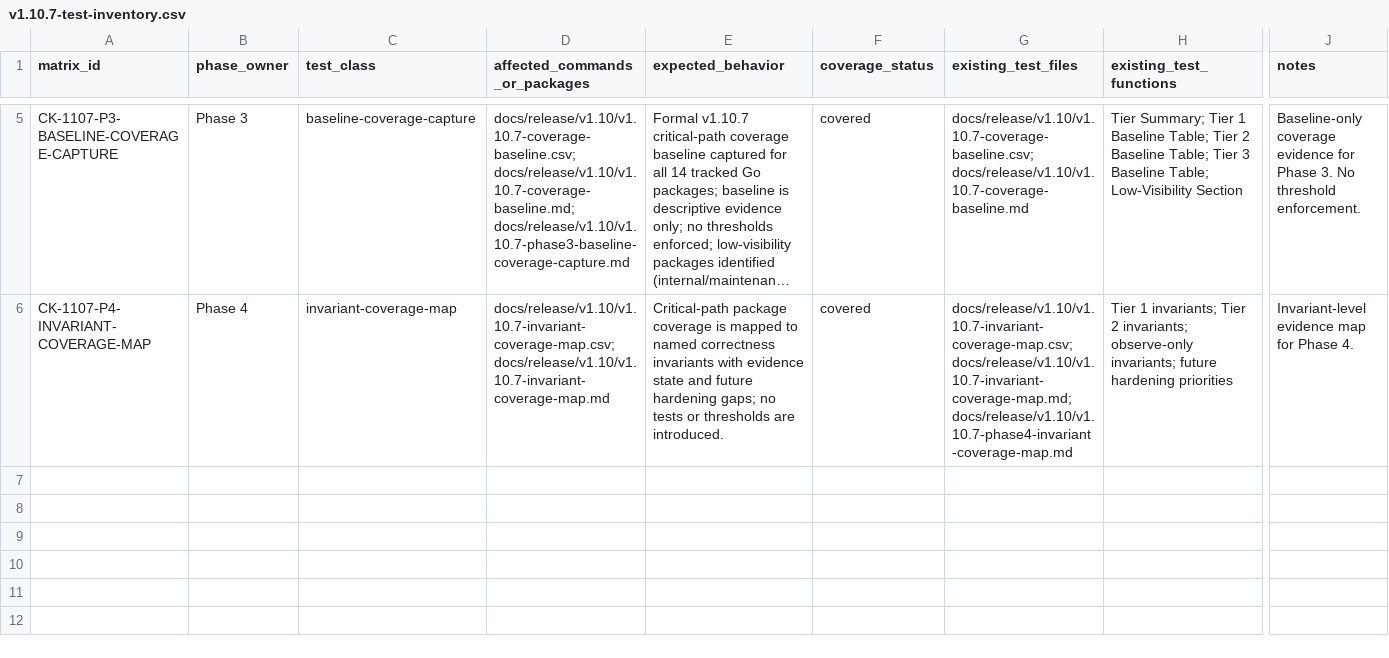
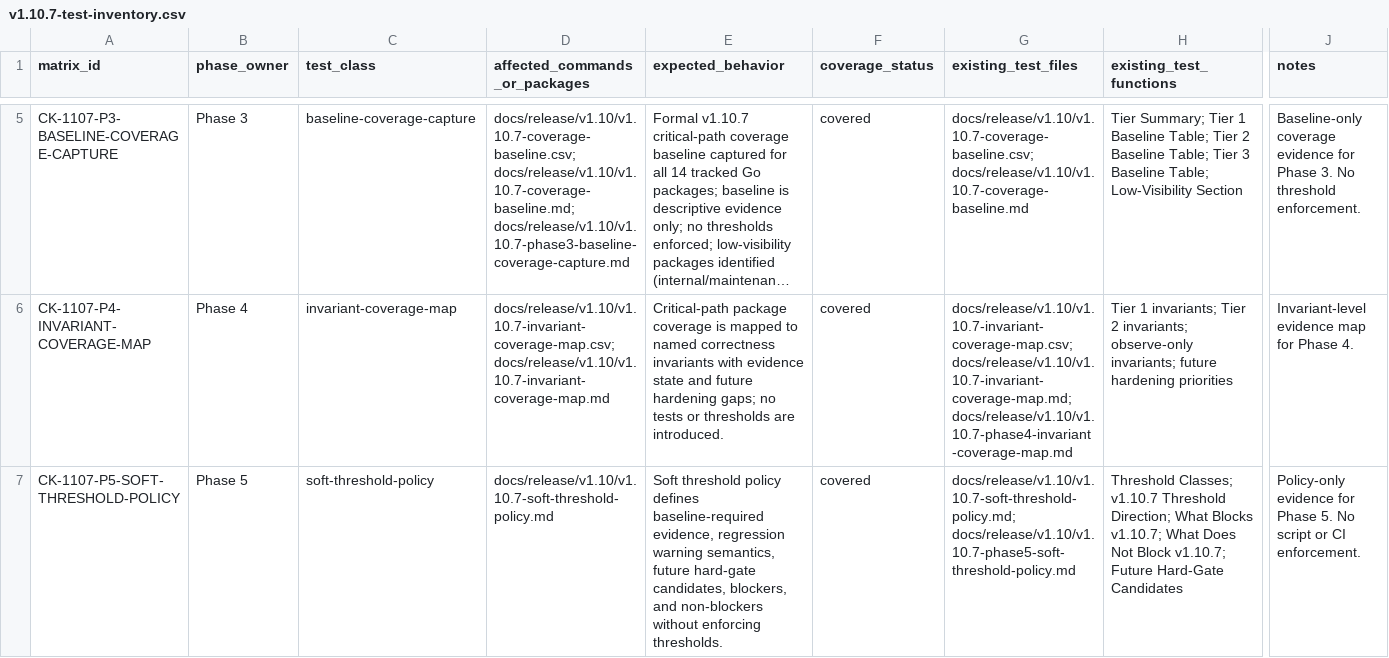
Before and after one commit to franchoy/coldkeep, a CSV file: docs/release/v1.10/v1.10.7-test-inventory.csv, drawn as a sheet; only a part is shown, gaps mark what is left out; long unchanged cells end in …; rows hold the shown columns only; the diff names each change by its address in the sheet, - before the commit and + after, or states it on an @@ line.

Commit message:
docs: define v1.10.7 soft coverage threshold policy
Define v1.10.7 soft coverage threshold policy.

This adds:
- soft threshold policy
- baseline-required evidence rules
- regression warning semantics
- Tier 1/Tier 2/Tier 3 interpretation
- v1.10.7 blockers and non-blockers
- future hard-gate candidates
- Phase 5 checklist/status/test inventory updates

This does not:
- change coverage script behavior
- add soft-gate or hard-gate modes
- enforce thresholds
- compare coverage against baseline
- change CI workflows
- change Go code
- change tests
- change dependencies

```diff
--- a/docs/release/v1.10/v1.10.7-test-inventory.csv
+++ b/docs/release/v1.10/v1.10.7-test-inventory.csv
+row 7: CK-1107-P5-SOFT-THRESHOLD-POLICY | Phase 5 | soft-threshold-policy | docs/release/v1.10/v1.10.7-soft-threshold-policy.md | Soft threshold policy defines baseline-required evidence, regression warning semantics, future hard-gate candidates, blockers, and non-blockers without enforcing thresholds. | covered | docs/release/v1.10/v1.10.7-soft-threshold-policy.md; docs/release/v1.10/v1.10.7-phase5-soft-threshold-policy.md | Threshold Classes; v1.10.7 Threshold Direction; What Blocks v1.10.7; What Does Not Block v1.10.7; Future Hard-Gate Candidates | Policy-only evidence for Phase 5. No script or CI enforcement.
```
Also changed, not shown: 4 other files.
